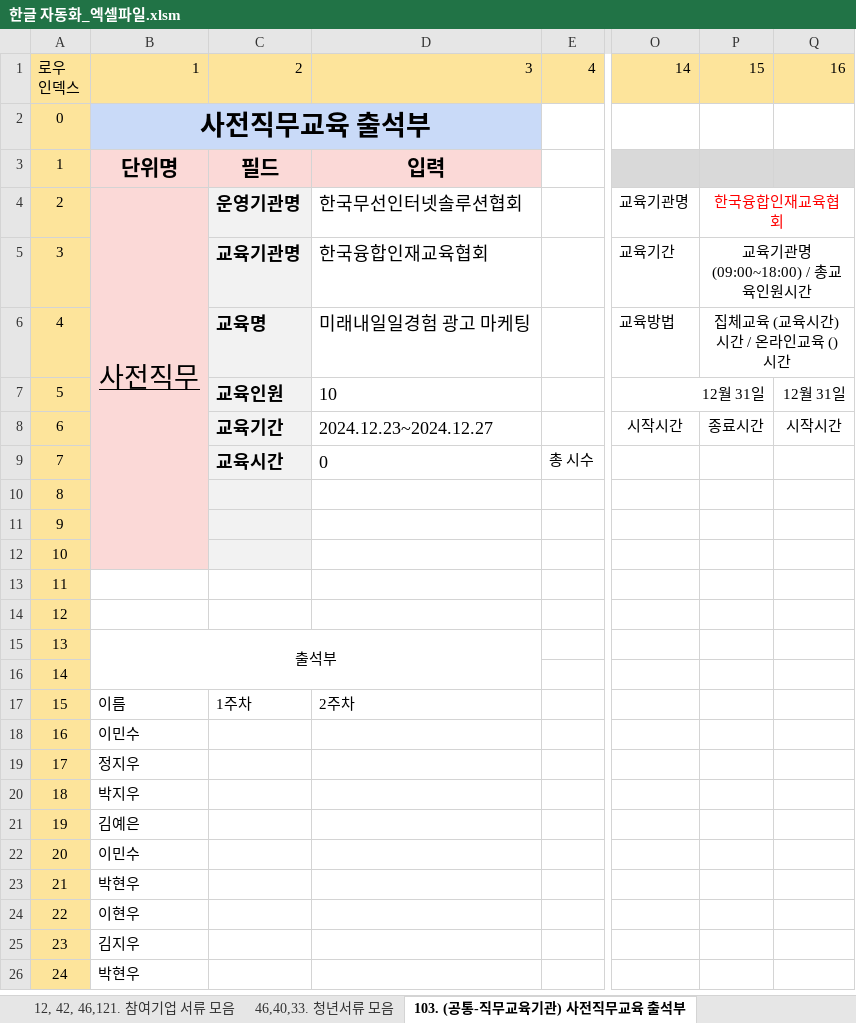
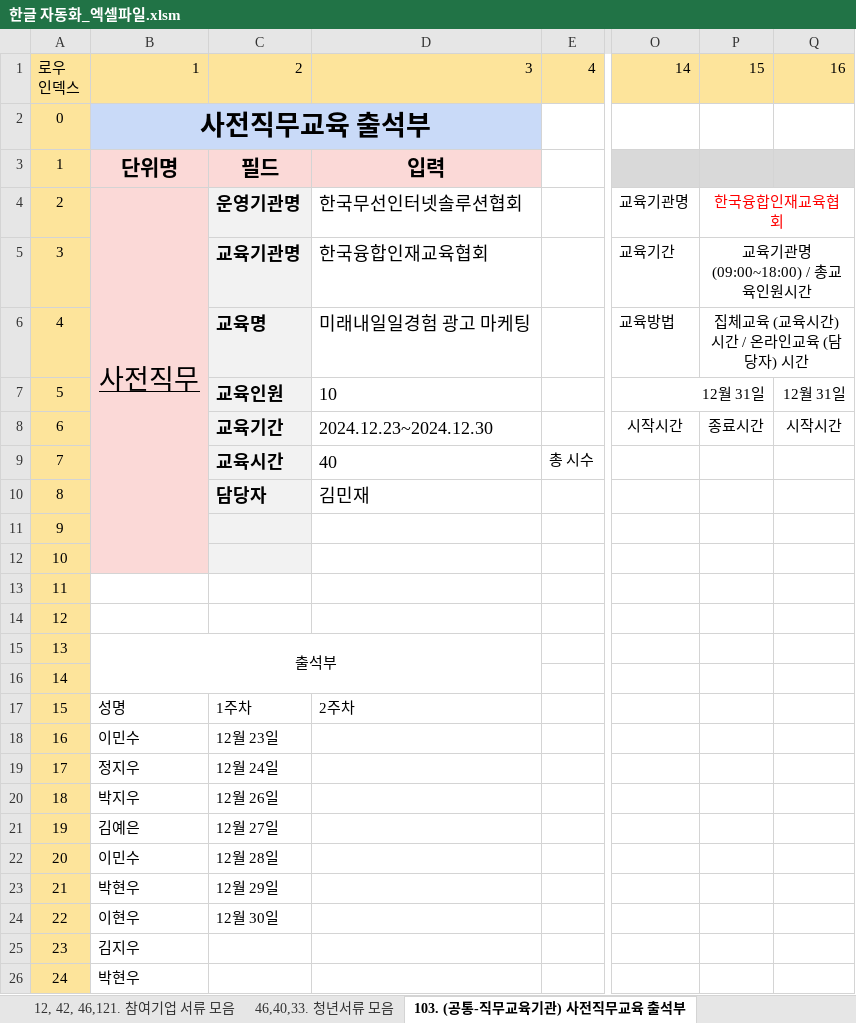
Before and after one commit to kjh5848/python_lab, an Excel workbook: 07. 한글 문서/한글 자동화_엑셀파일.xlsm, sheet 103. (공통-직무교육기관) 사전직무교육 출석부, drawn as a sheet; only a part is shown, gaps mark what is left out; values as stored, in another font and other column widths than the file's, no borders; the diff names each change by its address in the sheet, - before the commit and + after, or states it on an @@ line.

```diff
--- a/07. 한글 문서/한글 자동화_엑셀파일.xlsm (sheet 103. (공통-직무교육기관) 사전직무교육 출석부)
+++ b/07. 한글 문서/한글 자동화_엑셀파일.xlsm (sheet 103. (공통-직무교육기관) 사전직무교육 출석부)
-P6: 집체교육 (교육시간) 시간 / 온라인교육 () 시간
+P6: 집체교육 (교육시간) 시간 / 온라인교육 (담당자) 시간
-D8: 2024.12.23~2024.12.27
+D8: 2024.12.23~2024.12.30
-D9: 0
+D9: 40
-C10: (empty)
+C10: 담당자
-D10: (empty)
+D10: 김민재
-B17: 이름
+B17: 성명
-C18: (empty)
+C18: 12월 23일
-C19: (empty)
+C19: 12월 24일
-C20: (empty)
+C20: 12월 26일
-C21: (empty)
+C21: 12월 27일
-C22: (empty)
+C22: 12월 28일
-C23: (empty)
+C23: 12월 29일
-C24: (empty)
+C24: 12월 30일
```
Also changed, not shown: sheet 참여기업 정보, 4 other files.
